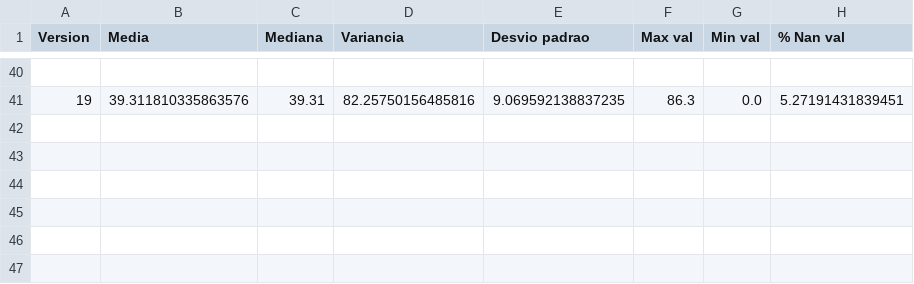
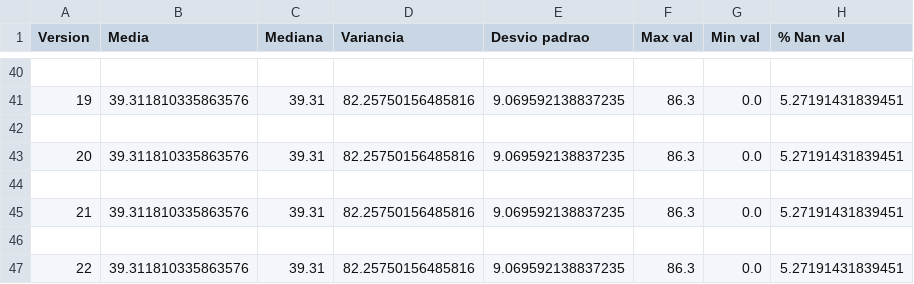
Before and after one commit to NaldoHoracio/tcc_codes, a CSV file: analise_stats/AL/Stats_AL.csv, drawn as a sheet; only a part is shown, gaps mark what is left out; the diff names each change by its address in the sheet, - before the commit and + after, or states it on an @@ line.

```diff
--- a/analise_stats/AL/Stats_AL.csv
+++ b/analise_stats/AL/Stats_AL.csv
+row 42: (empty)
+row 43: 20 | 39.311810335863576 | 39.31 | 82.25750156485816 | 9.069592138837235 | 86.3 | 0.0 | 5.27191431839451
+row 44: (empty)
+row 45: 21 | 39.311810335863576 | 39.31 | 82.25750156485816 | 9.069592138837235 | 86.3 | 0.0 | 5.27191431839451
+row 46: (empty)
+row 47: 22 | 39.311810335863576 | 39.31 | 82.25750156485816 | 9.069592138837235 | 86.3 | 0.0 | 5.27191431839451
```
Also changed, not shown: 16 other files.
